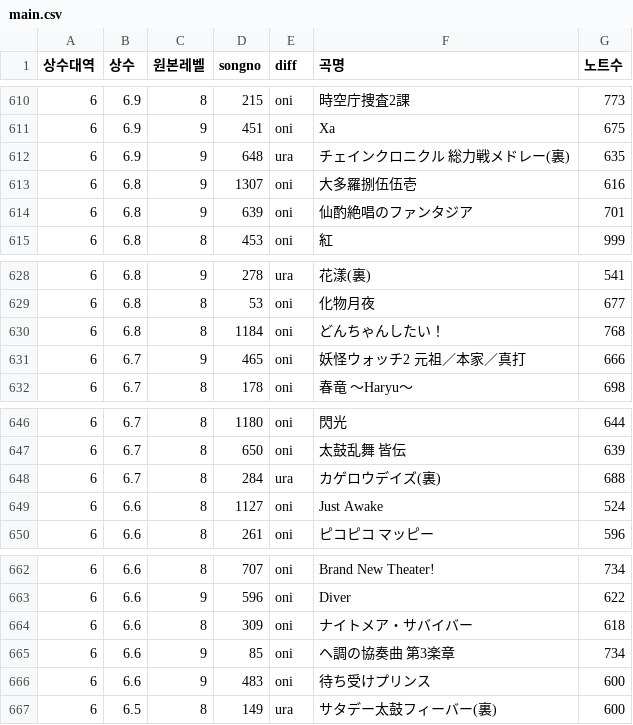
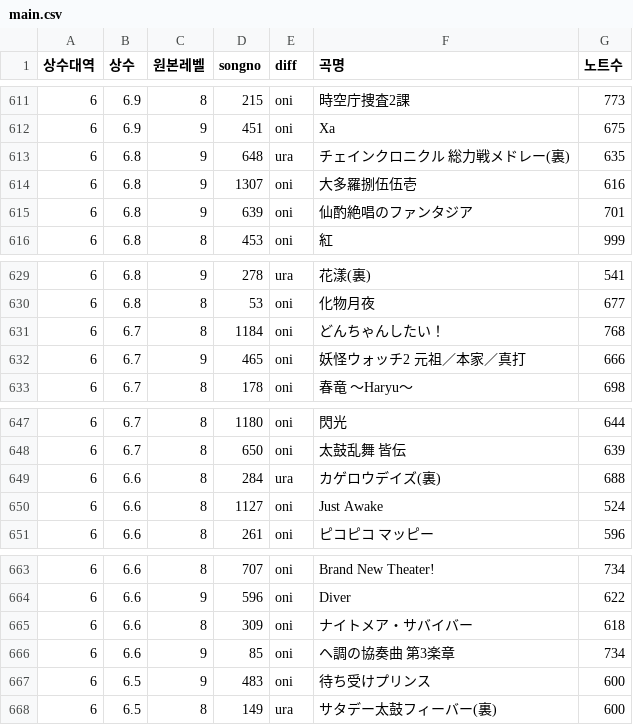
Before and after one commit to taikowiki/taiko-fumen-measure-table, a CSV file: main.csv, drawn as a sheet; only a part is shown, gaps mark what is left out; the diff covers the shown part only.

```diff
--- a/main.csv
+++ b/main.csv
@@ -611,3 +612,3 @@
 6,6.9,9,451,oni,Xa,675
-6,6.9,9,648,ura,チェインクロニクル 総力戦メドレー(裏),635
+6,6.8,9,648,ura,チェインクロニクル 総力戦メドレー(裏),635
 6,6.8,9,1307,oni,大多羅捌伍伍壱,616
@@ -629,3 +630,3 @@
 6,6.8,8,53,oni,化物月夜,677
-6,6.8,8,1184,oni,どんちゃんしたい！,768
+6,6.7,8,1184,oni,どんちゃんしたい！,768
 6,6.7,9,465,oni,妖怪ウォッチ2 元祖／本家／真打,666
@@ -647,3 +648,3 @@
 6,6.7,8,650,oni,太鼓乱舞 皆伝,639
-6,6.7,8,284,ura,カゲロウデイズ(裏),688
+6,6.6,8,284,ura,カゲロウデイズ(裏),688
 6,6.6,8,1127,oni,Just Awake,524
@@ -665,3 +666,3 @@
 6,6.6,9,85,oni,ヘ調の協奏曲 第3楽章,734
-6,6.6,9,483,oni,待ち受けプリンス,600
+6,6.5,9,483,oni,待ち受けプリンス,600
 6,6.5,8,149,ura,サタデー太鼓フィーバー(裏),600
```
Also changed, not shown: 1 added row and 5 edited cells elsewhere in this file.
